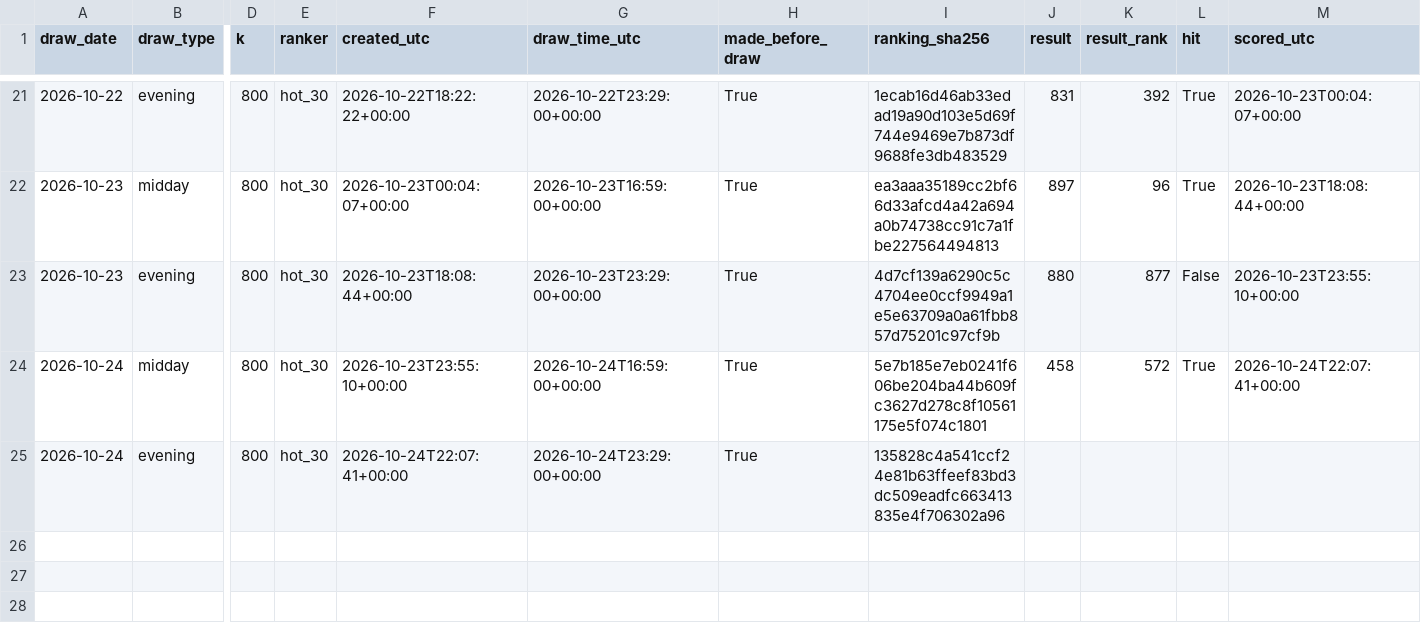
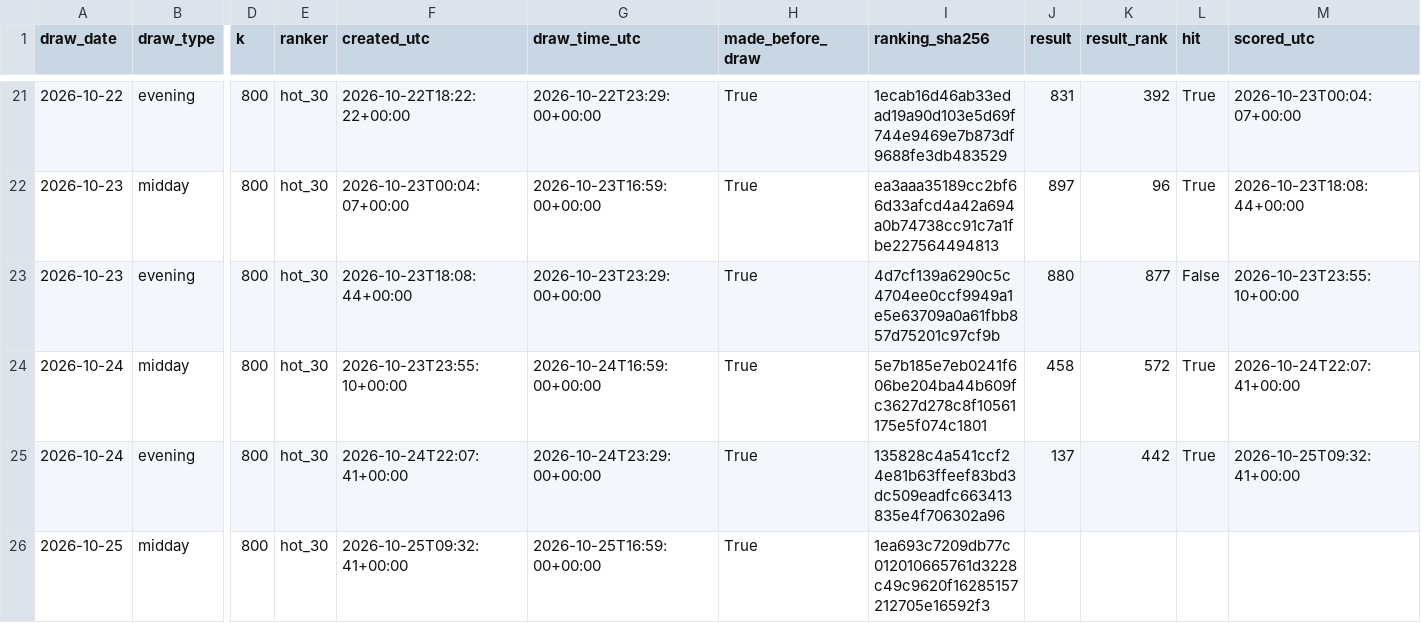
Before and after one commit to SRIIAKHILLESSH/streamlit_app, a CSV file: artifacts/automl3/live/predictions.csv, drawn as a sheet; only a part is shown, gaps mark what is left out; rows hold the shown columns only; the diff names each change by its address in the sheet, - before the commit and + after, or states it on an @@ line.

```diff
--- a/artifacts/automl3/live/predictions.csv
+++ b/artifacts/automl3/live/predictions.csv
-J25 (result): (empty)
+J25 (result): 137
-K25 (result_rank): (empty)
+K25 (result_rank): 442
-L25 (hit): (empty)
+L25 (hit): True
-M25 (scored_utc): (empty)
+M25 (scored_utc): 2026-10-25T09:32:41+00:00
+row 26: 2026-10-25 | midday | 800 | hot_30 | 2026-10-25T09:32:41+00:00 | 2026-10-25T16:59:00+00:00 | True | 1ea693c7209db77c012010665761d3228c49c9620f16285157212705e16592f3
```
Also changed, not shown: artifacts/automl1/live/predictions.csv, artifacts/automl2/live/predictions.csv, 6 other files.
